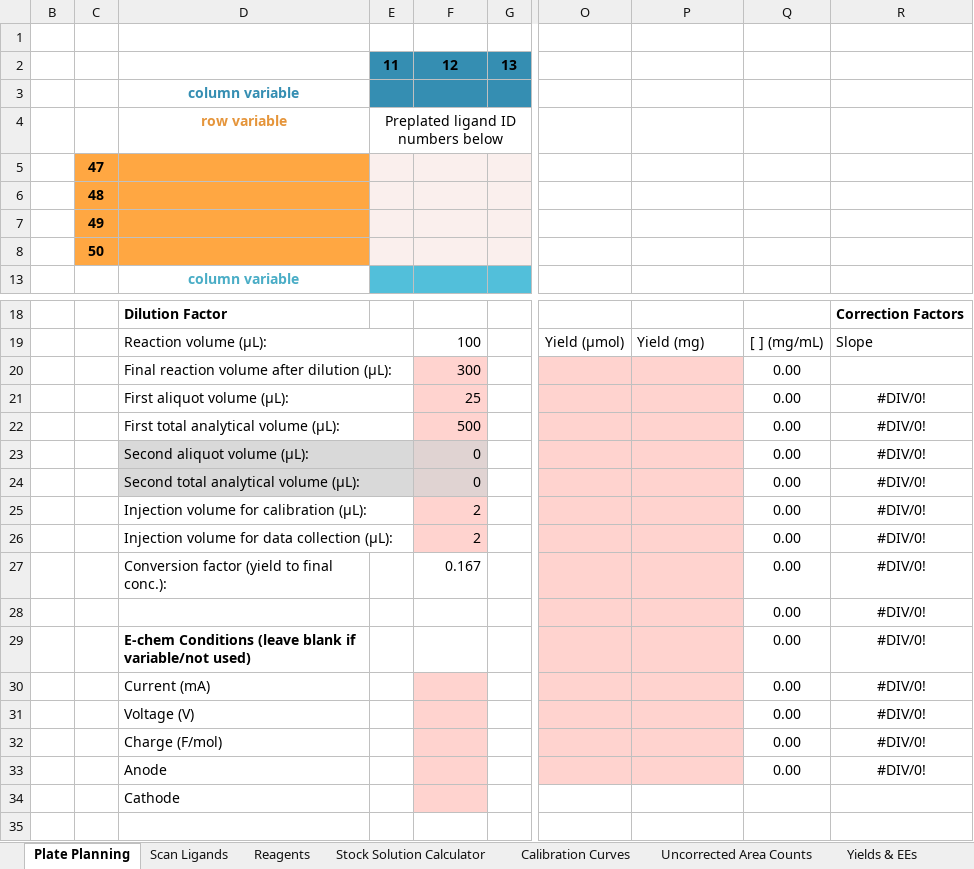
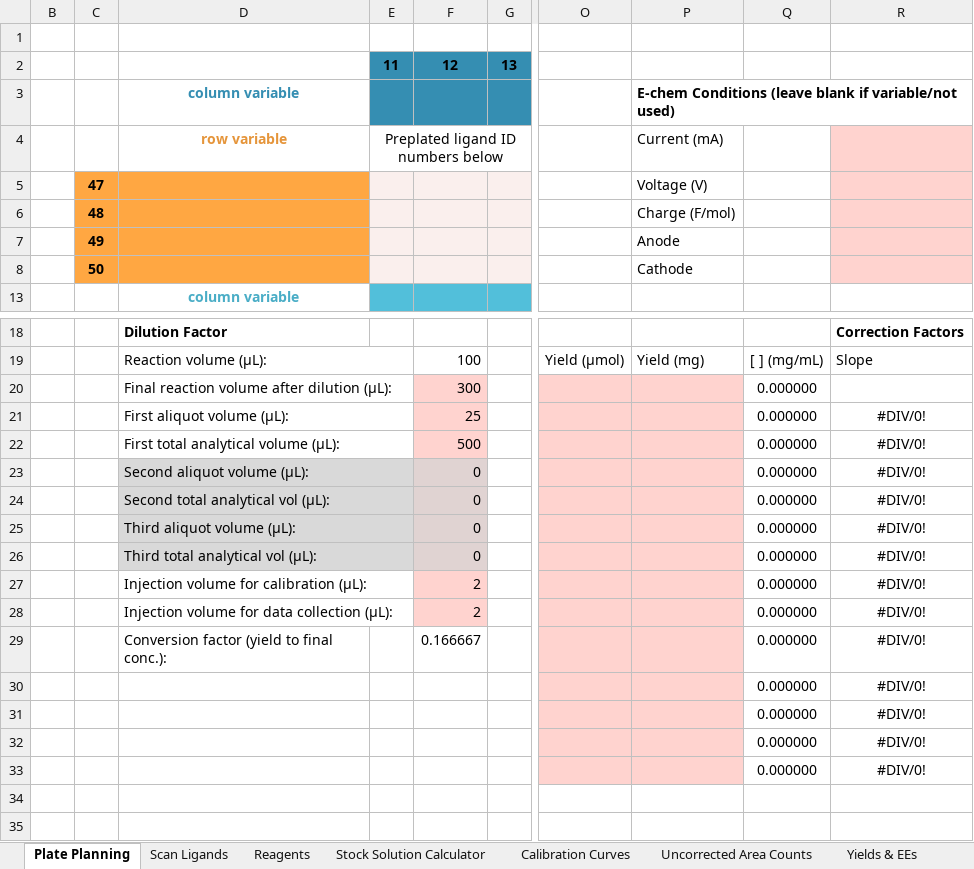
Before and after one commit to jtheligand/HTE-Templates, an Excel workbook: 24-well-plates/ee_noIS.xlsx, sheet Plate Planning, drawn as a sheet; only a part is shown, gaps mark what is left out; values as stored, in another font and other column widths than the file's, no borders; the diff names each change by its address in the sheet, - before the commit and + after, or states it on an @@ line.

```diff
--- a/24-well-plates/ee_noIS.xlsx (sheet Plate Planning)
+++ b/24-well-plates/ee_noIS.xlsx (sheet Plate Planning)
-P3: (empty)
+P3: E-chem Conditions (leave blank if variable/not used)
-P4: (empty)
+P4: Current (mA)
-R4:R8 fill: none
+R4:R8 fill: #FFD3CF
-P5: (empty)
+P5: Voltage (V)
-P6: (empty)
+P6: Charge (F/mol)
-P7: (empty)
+P7: Anode
-P8: (empty)
+P8: Cathode
-Q20:Q33: 0.00
+Q20:Q33: 0.000000
-D24: Second total analytical volume (µL):
+D24: Second total analytical vol (µL):
-D25: Injection volume for calibration (µL):
+D25: Third aliquot volume (µL):
-D25:E26 fill: none
+D25:E26 fill: #D9D9D9
-F25:F26: 2
+F25:F26: 0
-F25:F26 fill: #FFD3CF
+F25:F26 fill: #E0D3D2
-D26: Injection volume for data collection (µL):
+D26: Third total analytical vol (µL):
-D27: Conversion factor (yield to final conc.):
+D27: Injection volume for calibration (µL):
+D27:E27 merged
-F27: 0.167
+F27: 2
-F27:F28 fill: none
+F27:F28 fill: #FFD3CF
-D28: (empty)
+D28: Injection volume for data collection (µL):
+D28:E28 merged
-F28: (empty)
+F28: 2
-D29: E-chem Conditions (leave blank if variable/not used)
+D29: Conversion factor (yield to final conc.):
-D29 bold: on
+D29 bold: off
-F29: (empty)
+F29: 0.166667
-D30: Current (mA)
+D30: (empty)
-F30:F34 fill: #FFD3CF
+F30:F34 fill: none
-D31: Voltage (V)
+D31: (empty)
-D32: Charge (F/mol)
+D32: (empty)
-D33: Anode
+D33: (empty)
-D34: Cathode
+D34: (empty)
```
Also changed, not shown: 24-well-plates/lcap_yield_IS.xlsx, 24-well-plates/lcap_yield_IS_notpreplated.xlsx, 1 other file.
